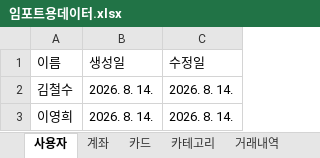
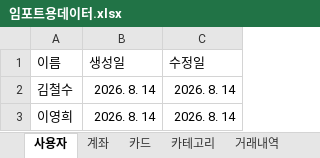
Before and after one commit to mcthemax777/money_test, an Excel workbook: 임포트용데이터.xlsx, sheet 사용자, drawn as a sheet; values as stored, in another font and other column widths than the file's, no borders; charts and pictures not drawn; the diff names each change by its address in the sheet, - before the commit and + after, or states it on an @@ line.

```diff
--- a/임포트용데이터.xlsx (sheet 사용자)
+++ b/임포트용데이터.xlsx (sheet 사용자)
-B2:B3: 2026. 8. 14.
+B2:B3: 2026. 8. 14
-C2:C3: 2026. 8. 14.
+C2:C3: 2026. 8. 14
```
Also changed, not shown: sheet 카테고리, sheet 거래내역, sheet 카드, sheet 계좌, charts or pictures, 39 other files.
